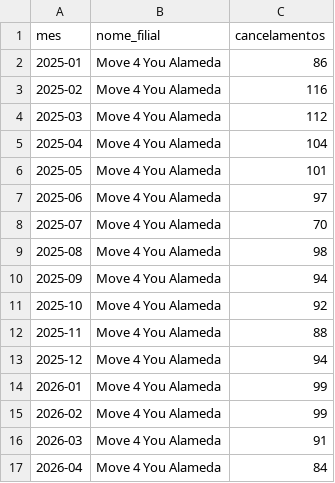
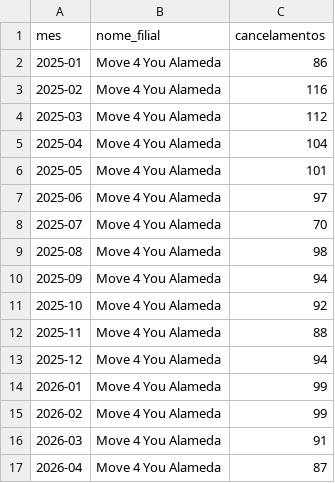
Before and after one commit to Cain2299/evo-cohort-dashboard, a CSV file: data/current/churn_por_filial.csv, drawn as a sheet.

```diff
--- a/data/current/churn_por_filial.csv
+++ b/data/current/churn_por_filial.csv
@@ -16,2 +16,2 @@
 2026-03,Move 4 You Alameda,91
-2026-04,Move 4 You Alameda,84
+2026-04,Move 4 You Alameda,87
```
Also changed, not shown: data/current/motivos_cancelamento.csv, 1 other file.
